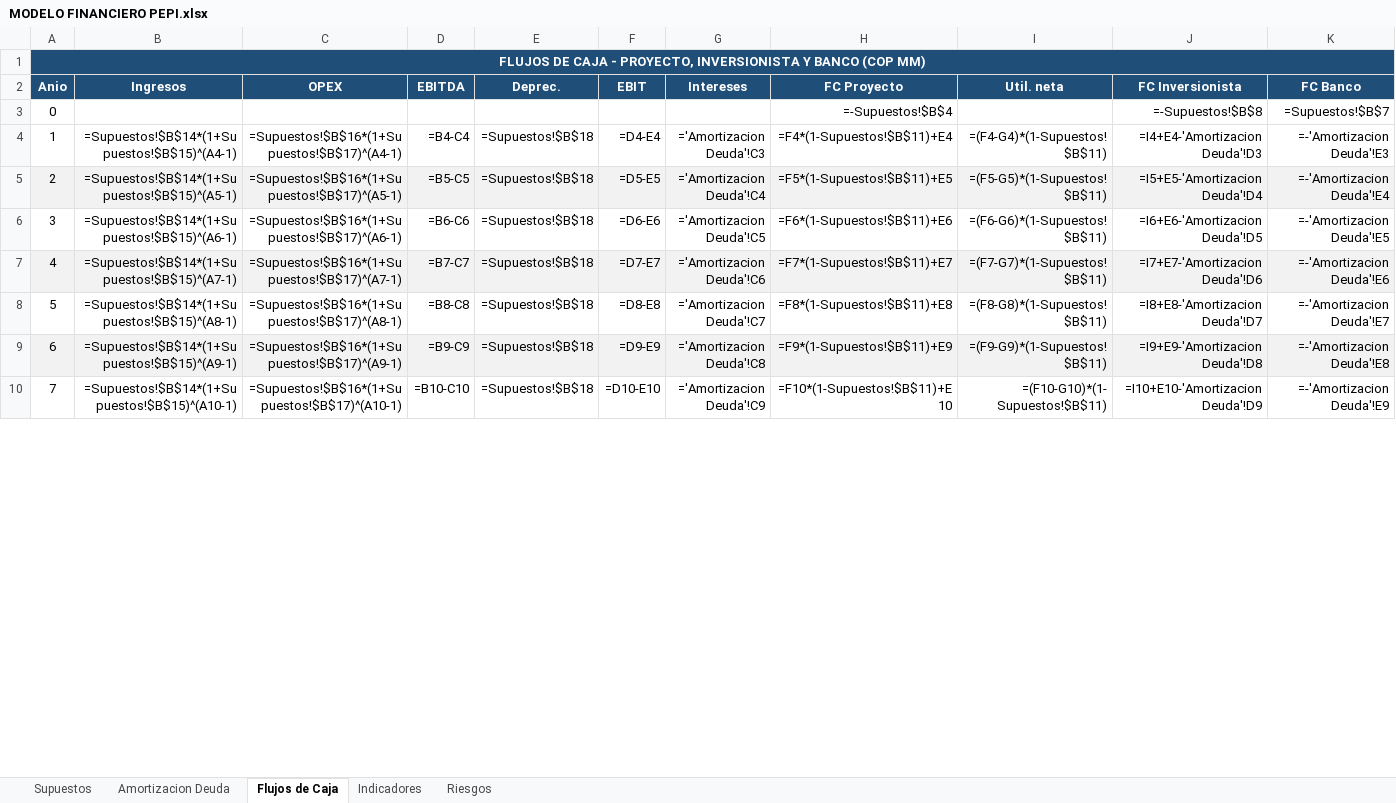
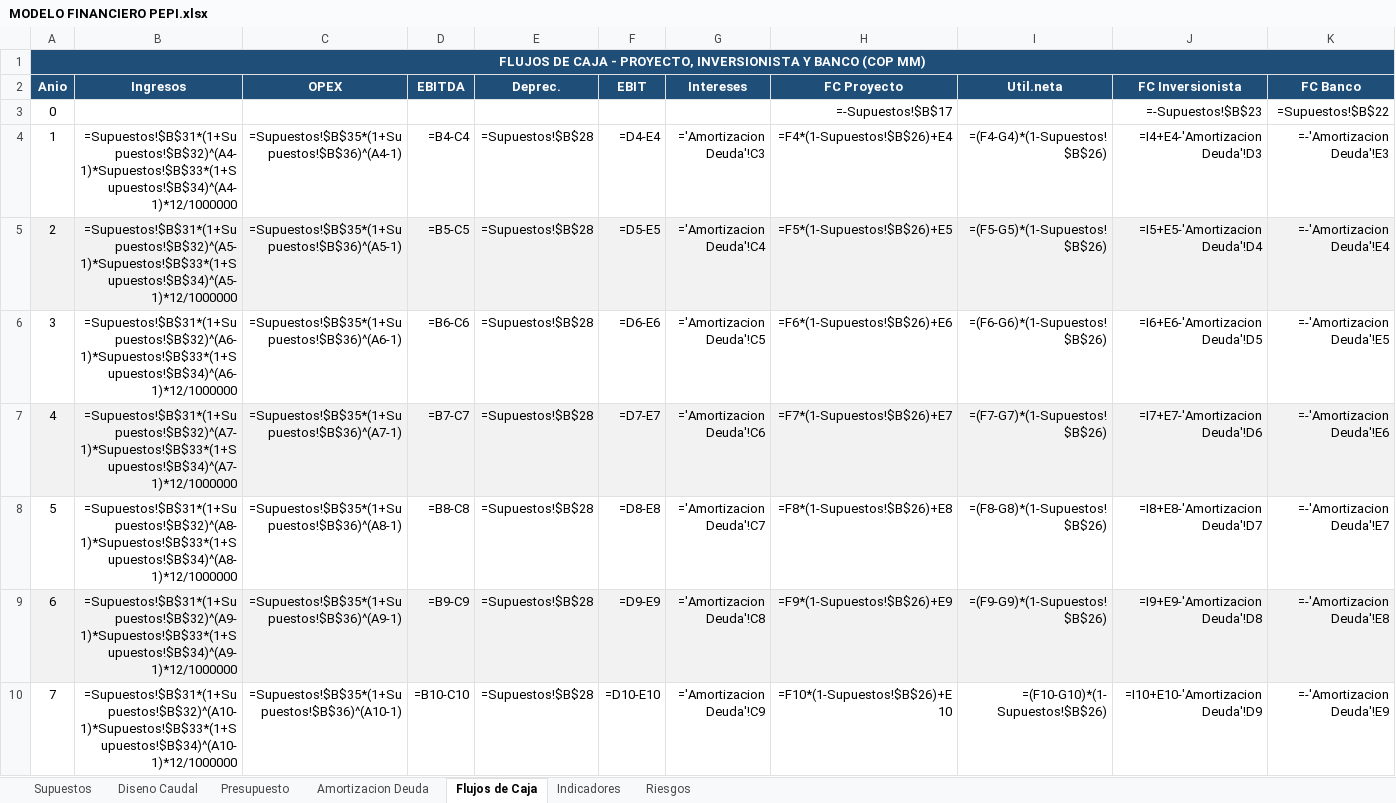
Before and after one commit to saospinap-bit/mi-sistema-de-vida, an Excel workbook: Proyectos/PEPI/Solucion/MODELO FINANCIERO PEPI.xlsx, sheet Flujos de Caja, drawn as a sheet; only a part is shown; values as stored, in another font and other column widths than the file's, no borders; formulas without a stored value are shown as written; the diff covers the shown part only; the diff names each change by its address in the sheet, - before the commit and + after, or states it on an @@ line.

Commit message:
PEPI: rehacer proyecto con municipio real Tado (Choco) - datos DANE, diseno Res 0330, modelo verificado Python=Excel

```diff
--- a/Proyectos/PEPI/Solucion/MODELO FINANCIERO PEPI.xlsx (sheet Flujos de Caja)
+++ b/Proyectos/PEPI/Solucion/MODELO FINANCIERO PEPI.xlsx (sheet Flujos de Caja)
+sheet tab: Diseno Caudal
+sheet tab: Presupuesto
-I2: Util. neta
+I2: Util.neta
-H3 (FC Proyecto): =-Supuestos!$B$4
+H3 (FC Proyecto): =-Supuestos!$B$17
-J3 (FC Inversionista): =-Supuestos!$B$8
+J3 (FC Inversionista): =-Supuestos!$B$23
-K3 (FC Banco): =Supuestos!$B$7
+K3 (FC Banco): =Supuestos!$B$22
-B4 (Ingresos): =Supuestos!$B$14*(1+Supuestos!$B$15)^(A4-1)
+B4 (Ingresos): =Supuestos!$B$31*(1+Supuestos!$B$32)^(A4-1)*Supuestos!$B$33*(1+Supuestos!$B$34)^(A4-1)*12/1000000
-C4 (OPEX): =Supuestos!$B$16*(1+Supuestos!$B$17)^(A4-1)
+C4 (OPEX): =Supuestos!$B$35*(1+Supuestos!$B$36)^(A4-1)
-E4:E10 (Deprec.): =Supuestos!$B$18
+E4:E10 (Deprec.): =Supuestos!$B$28
-H4 (FC Proyecto): =F4*(1-Supuestos!$B$11)+E4
+H4 (FC Proyecto): =F4*(1-Supuestos!$B$26)+E4
-I4 (Util.neta): =(F4-G4)*(1-Supuestos!$B$11)
+I4 (Util.neta): =(F4-G4)*(1-Supuestos!$B$26)
-B5 (Ingresos): =Supuestos!$B$14*(1+Supuestos!$B$15)^(A5-1)
+B5 (Ingresos): =Supuestos!$B$31*(1+Supuestos!$B$32)^(A5-1)*Supuestos!$B$33*(1+Supuestos!$B$34)^(A5-1)*12/1000000
-C5 (OPEX): =Supuestos!$B$16*(1+Supuestos!$B$17)^(A5-1)
+C5 (OPEX): =Supuestos!$B$35*(1+Supuestos!$B$36)^(A5-1)
-H5 (FC Proyecto): =F5*(1-Supuestos!$B$11)+E5
+H5 (FC Proyecto): =F5*(1-Supuestos!$B$26)+E5
-I5 (Util.neta): =(F5-G5)*(1-Supuestos!$B$11)
+I5 (Util.neta): =(F5-G5)*(1-Supuestos!$B$26)
-B6 (Ingresos): =Supuestos!$B$14*(1+Supuestos!$B$15)^(A6-1)
+B6 (Ingresos): =Supuestos!$B$31*(1+Supuestos!$B$32)^(A6-1)*Supuestos!$B$33*(1+Supuestos!$B$34)^(A6-1)*12/1000000
-C6 (OPEX): =Supuestos!$B$16*(1+Supuestos!$B$17)^(A6-1)
+C6 (OPEX): =Supuestos!$B$35*(1+Supuestos!$B$36)^(A6-1)
-H6 (FC Proyecto): =F6*(1-Supuestos!$B$11)+E6
+H6 (FC Proyecto): =F6*(1-Supuestos!$B$26)+E6
-I6 (Util.neta): =(F6-G6)*(1-Supuestos!$B$11)
+I6 (Util.neta): =(F6-G6)*(1-Supuestos!$B$26)
-B7 (Ingresos): =Supuestos!$B$14*(1+Supuestos!$B$15)^(A7-1)
+B7 (Ingresos): =Supuestos!$B$31*(1+Supuestos!$B$32)^(A7-1)*Supuestos!$B$33*(1+Supuestos!$B$34)^(A7-1)*12/1000000
-C7 (OPEX): =Supuestos!$B$16*(1+Supuestos!$B$17)^(A7-1)
+C7 (OPEX): =Supuestos!$B$35*(1+Supuestos!$B$36)^(A7-1)
-H7 (FC Proyecto): =F7*(1-Supuestos!$B$11)+E7
+H7 (FC Proyecto): =F7*(1-Supuestos!$B$26)+E7
-I7 (Util.neta): =(F7-G7)*(1-Supuestos!$B$11)
+I7 (Util.neta): =(F7-G7)*(1-Supuestos!$B$26)
-B8 (Ingresos): =Supuestos!$B$14*(1+Supuestos!$B$15)^(A8-1)
+B8 (Ingresos): =Supuestos!$B$31*(1+Supuestos!$B$32)^(A8-1)*Supuestos!$B$33*(1+Supuestos!$B$34)^(A8-1)*12/1000000
-C8 (OPEX): =Supuestos!$B$16*(1+Supuestos!$B$17)^(A8-1)
+C8 (OPEX): =Supuestos!$B$35*(1+Supuestos!$B$36)^(A8-1)
-H8 (FC Proyecto): =F8*(1-Supuestos!$B$11)+E8
+H8 (FC Proyecto): =F8*(1-Supuestos!$B$26)+E8
-I8 (Util.neta): =(F8-G8)*(1-Supuestos!$B$11)
+I8 (Util.neta): =(F8-G8)*(1-Supuestos!$B$26)
-B9 (Ingresos): =Supuestos!$B$14*(1+Supuestos!$B$15)^(A9-1)
+B9 (Ingresos): =Supuestos!$B$31*(1+Supuestos!$B$32)^(A9-1)*Supuestos!$B$33*(1+Supuestos!$B$34)^(A9-1)*12/1000000
-C9 (OPEX): =Supuestos!$B$16*(1+Supuestos!$B$17)^(A9-1)
+C9 (OPEX): =Supuestos!$B$35*(1+Supuestos!$B$36)^(A9-1)
-H9 (FC Proyecto): =F9*(1-Supuestos!$B$11)+E9
+H9 (FC Proyecto): =F9*(1-Supuestos!$B$26)+E9
-I9 (Util.neta): =(F9-G9)*(1-Supuestos!$B$11)
+I9 (Util.neta): =(F9-G9)*(1-Supuestos!$B$26)
-B10 (Ingresos): =Supuestos!$B$14*(1+Supuestos!$B$15)^(A10-1)
+B10 (Ingresos): =Supuestos!$B$31*(1+Supuestos!$B$32)^(A10-1)*Supuestos!$B$33*(1+Supuestos!$B$34)^(A10-1)*12/1000000
-C10 (OPEX): =Supuestos!$B$16*(1+Supuestos!$B$17)^(A10-1)
+C10 (OPEX): =Supuestos!$B$35*(1+Supuestos!$B$36)^(A10-1)
-H10 (FC Proyecto): =F10*(1-Supuestos!$B$11)+E10
+H10 (FC Proyecto): =F10*(1-Supuestos!$B$26)+E10
-I10 (Util.neta): =(F10-G10)*(1-Supuestos!$B$11)
+I10 (Util.neta): =(F10-G10)*(1-Supuestos!$B$26)
```
Also changed, not shown: 5 added rows and 65 edited cells elsewhere in this sheet, sheet Indicadores, sheet Supuestos, sheet Amortizacion Deuda, sheet Riesgos, 12 other files.
